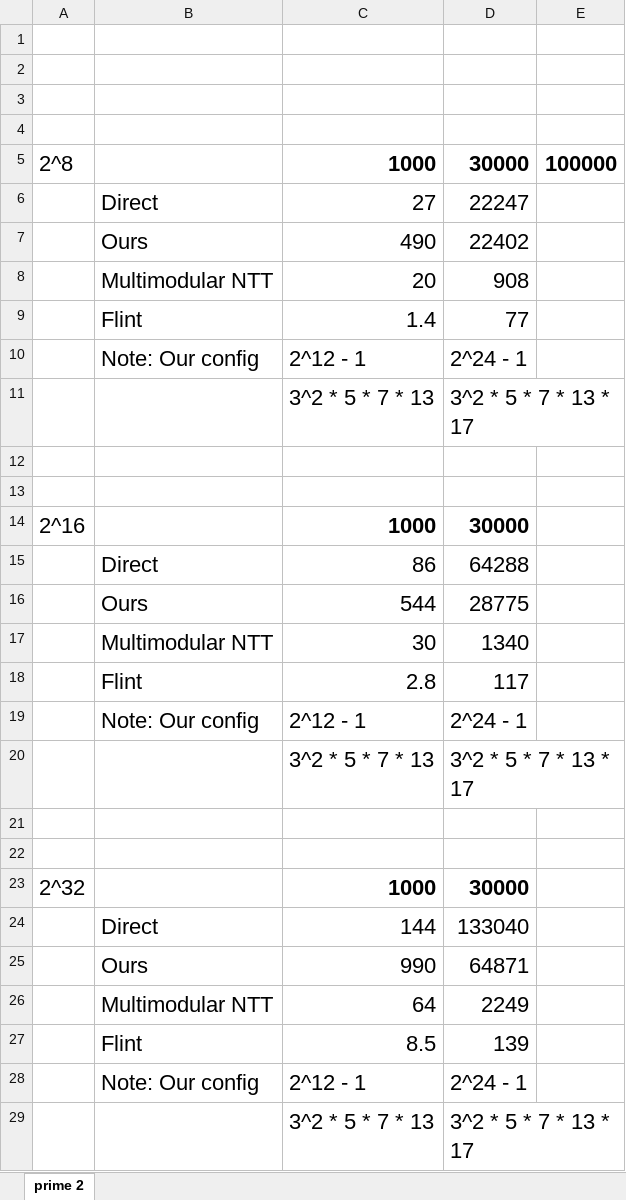
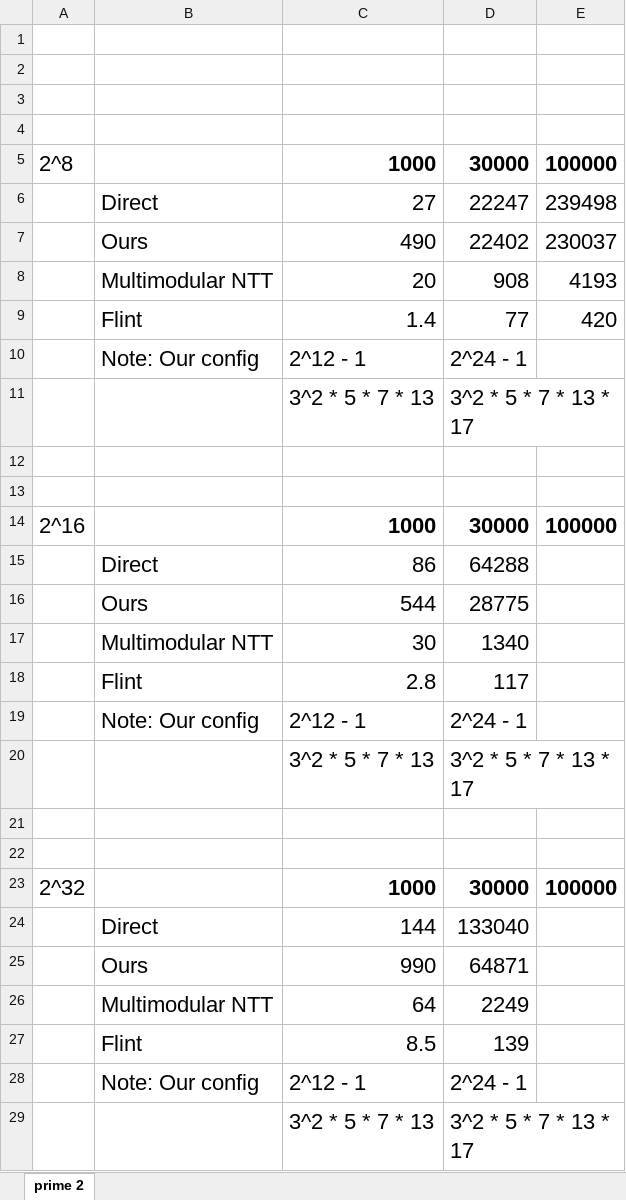
Before and after one commit to Ctrler-gate/PrimePower-NTT, an Excel workbook: Experiment.xlsx, sheet prime 2, drawn as a sheet; values as stored, in another font and other column widths than the file's, no borders; the diff names each change by its address in the sheet, - before the commit and + after, or states it on an @@ line.

```diff
--- a/Experiment.xlsx (sheet prime 2)
+++ b/Experiment.xlsx (sheet prime 2)
-E6: (empty)
+E6: 239498
-E7: (empty)
+E7: 230037
-E8: (empty)
+E8: 4193
-E9: (empty)
+E9: 420
-E14: (empty)
+E14: 100000
-E23: (empty)
+E23: 100000
```
Also changed, not shown: 6 other files.
